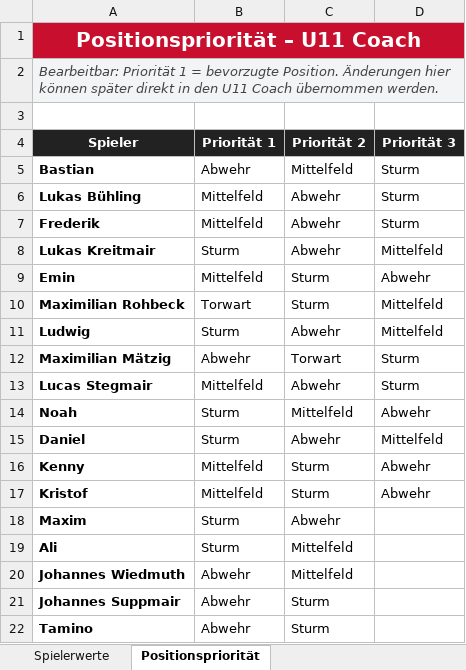
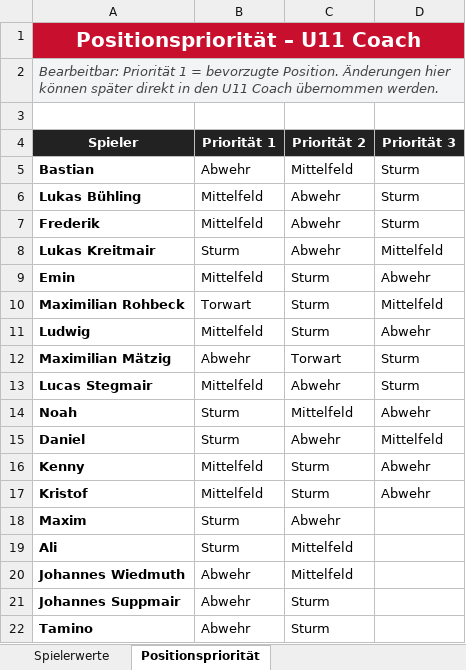
Before and after one commit to hillreinermichael/U11-Coach, an Excel workbook: Spielerwerte.xlsx, sheet Positionspriorität, drawn as a sheet; values as stored, in another font and other column widths than the file's, no borders; table styles not drawn; the diff names each change by its address in the sheet, - before the commit and + after, or states it on an @@ line.

Commit message:
Add files via upload

```diff
--- a/Spielerwerte.xlsx (sheet Positionspriorität)
+++ b/Spielerwerte.xlsx (sheet Positionspriorität)
-B11 (Priorität 1): Sturm
+B11 (Priorität 1): Mittelfeld
-C11 (Priorität 2): Abwehr
+C11 (Priorität 2): Sturm
-D11 (Priorität 3): Mittelfeld
+D11 (Priorität 3): Abwehr
```
